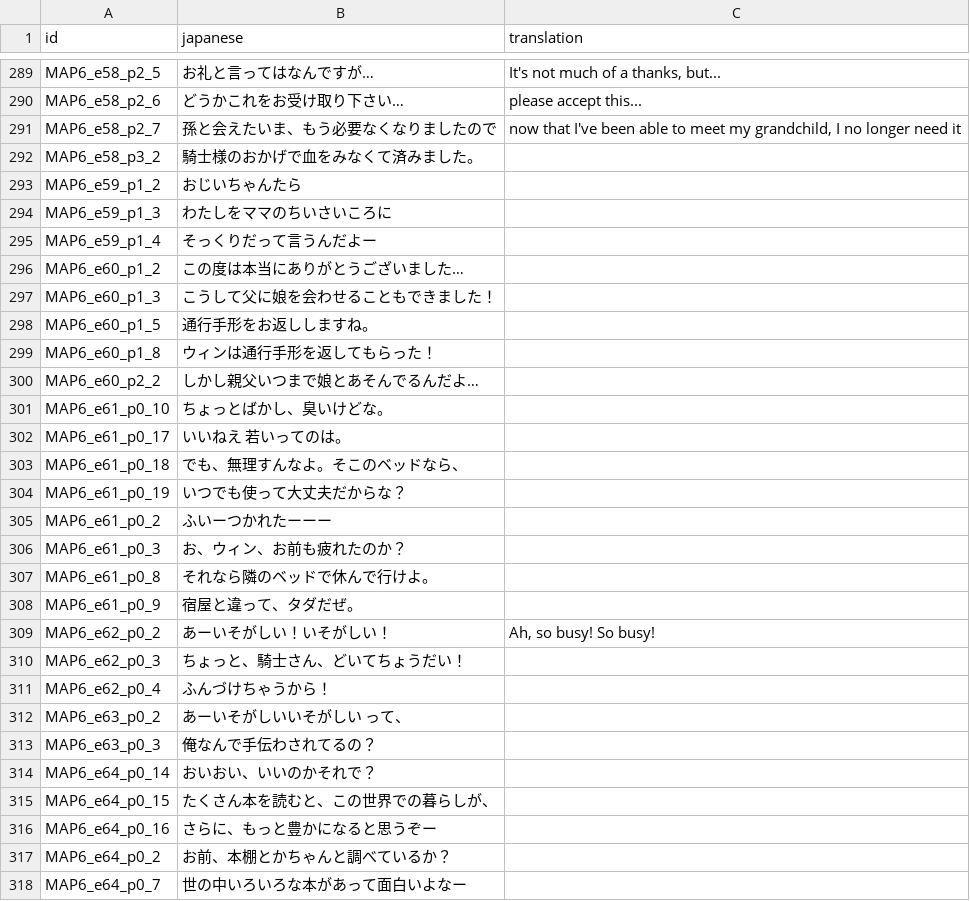
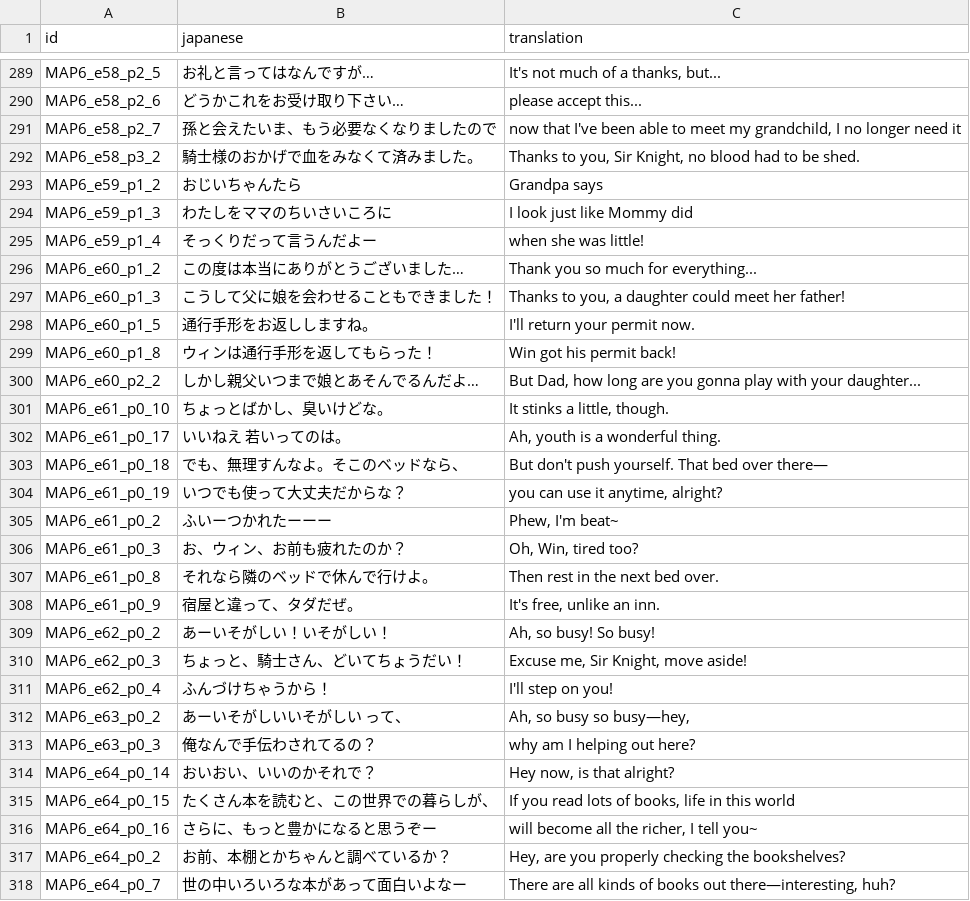
Before and after one commit to 777723-xyz/szymor-elemental-saga, a TSV file: docs/text/batches/dialogue.tsv, drawn as a sheet; only a part is shown, gaps mark what is left out; the diff covers the shown part only.

Commit message:
Phase 1 batch 27

```diff
--- a/docs/text/batches/dialogue.tsv
+++ b/docs/text/batches/dialogue.tsv
@@ -291,28 +291,28 @@ MAP6_e58_p2_6	どうかこれをお受け取り下さい…	please accept this..
 MAP6_e58_p2_7	孫と会えたいま、もう必要なくなりましたので	now that I've been able to meet my grandchild, I no longer need it
-MAP6_e58_p3_2	騎士様のおかげで血をみなくて済みました。	
-MAP6_e59_p1_2	おじいちゃんたら　	
-MAP6_e59_p1_3	わたしをママのちいさいころに	
-MAP6_e59_p1_4	そっくりだって言うんだよー	
-MAP6_e60_p1_2	この度は本当にありがとうございました…	
-MAP6_e60_p1_3	こうして父に娘を会わせることもできました！	
-MAP6_e60_p1_5	通行手形をお返ししますね。	
-MAP6_e60_p1_8	　　　　　　ウィンは通行手形を返してもらった！	
-MAP6_e60_p2_2	しかし親父いつまで娘とあそんでるんだよ…	
-MAP6_e61_p0_10	ちょっとばかし、臭いけどな。	
-MAP6_e61_p0_17	いいねえ　若いってのは。	
-MAP6_e61_p0_18	でも、無理すんなよ。そこのベッドなら、	
-MAP6_e61_p0_19	いつでも使って大丈夫だからな？	
-MAP6_e61_p0_2	ふいーつかれたーーー	
-MAP6_e61_p0_3	お、ウィン、お前も疲れたのか？	
-MAP6_e61_p0_8	それなら隣のベッドで休んで行けよ。	
-MAP6_e61_p0_9	宿屋と違って、タダだぜ。	
+MAP6_e58_p3_2	騎士様のおかげで血をみなくて済みました。	Thanks to you, Sir Knight, no blood had to be shed.
+MAP6_e59_p1_2	おじいちゃんたら　	Grandpa says
+MAP6_e59_p1_3	わたしをママのちいさいころに	I look just like Mommy did
+MAP6_e59_p1_4	そっくりだって言うんだよー	when she was little!
+MAP6_e60_p1_2	この度は本当にありがとうございました…	Thank you so much for everything...
+MAP6_e60_p1_3	こうして父に娘を会わせることもできました！	Thanks to you, a daughter could meet her father!
+MAP6_e60_p1_5	通行手形をお返ししますね。	I'll return your permit now.
+MAP6_e60_p1_8	　　　　　　ウィンは通行手形を返してもらった！	Win got his permit back!
+MAP6_e60_p2_2	しかし親父いつまで娘とあそんでるんだよ…	But Dad, how long are you gonna play with your daughter...
+MAP6_e61_p0_10	ちょっとばかし、臭いけどな。	It stinks a little, though.
+MAP6_e61_p0_17	いいねえ　若いってのは。	Ah, youth is a wonderful thing.
+MAP6_e61_p0_18	でも、無理すんなよ。そこのベッドなら、	But don't push yourself. That bed over there—
+MAP6_e61_p0_19	いつでも使って大丈夫だからな？	you can use it anytime, alright?
+MAP6_e61_p0_2	ふいーつかれたーーー	Phew, I'm beat~
+MAP6_e61_p0_3	お、ウィン、お前も疲れたのか？	Oh, Win, tired too?
+MAP6_e61_p0_8	それなら隣のベッドで休んで行けよ。	Then rest in the next bed over.
+MAP6_e61_p0_9	宿屋と違って、タダだぜ。	It's free, unlike an inn.
 MAP6_e62_p0_2	あーいそがしい！いそがしい！	Ah, so busy! So busy!
-MAP6_e62_p0_3	ちょっと、騎士さん、どいてちょうだい！	
-MAP6_e62_p0_4	ふんづけちゃうから！	
-MAP6_e63_p0_2	あーいそがしいいそがしい　って、	
-MAP6_e63_p0_3	俺なんで手伝わされてるの？	
-MAP6_e64_p0_14	おいおい、いいのかそれで？	
-MAP6_e64_p0_15	たくさん本を読むと、この世界での暮らしが、	
-MAP6_e64_p0_16	さらに、もっと豊かになると思うぞー	
-MAP6_e64_p0_2	お前、本棚とかちゃんと調べているか？	
-MAP6_e64_p0_7	世の中いろいろな本があって面白いよなー	
+MAP6_e62_p0_3	ちょっと、騎士さん、どいてちょうだい！	Excuse me, Sir Knight, move aside!
+MAP6_e62_p0_4	ふんづけちゃうから！	I'll step on you!
+MAP6_e63_p0_2	あーいそがしいいそがしい　って、	Ah, so busy so busy—hey,
+MAP6_e63_p0_3	俺なんで手伝わされてるの？	why am I helping out here?
+MAP6_e64_p0_14	おいおい、いいのかそれで？	Hey now, is that alright?
+MAP6_e64_p0_15	たくさん本を読むと、この世界での暮らしが、	If you read lots of books, life in this world
+MAP6_e64_p0_16	さらに、もっと豊かになると思うぞー	will become all the richer, I tell you~
+MAP6_e64_p0_2	お前、本棚とかちゃんと調べているか？	Hey, are you properly checking the bookshelves?
+MAP6_e64_p0_7	世の中いろいろな本があって面白いよなー	There are all kinds of books out there—interesting, huh?
```
Also changed, not shown: 80 edited cells elsewhere in this file, 2 other files.
